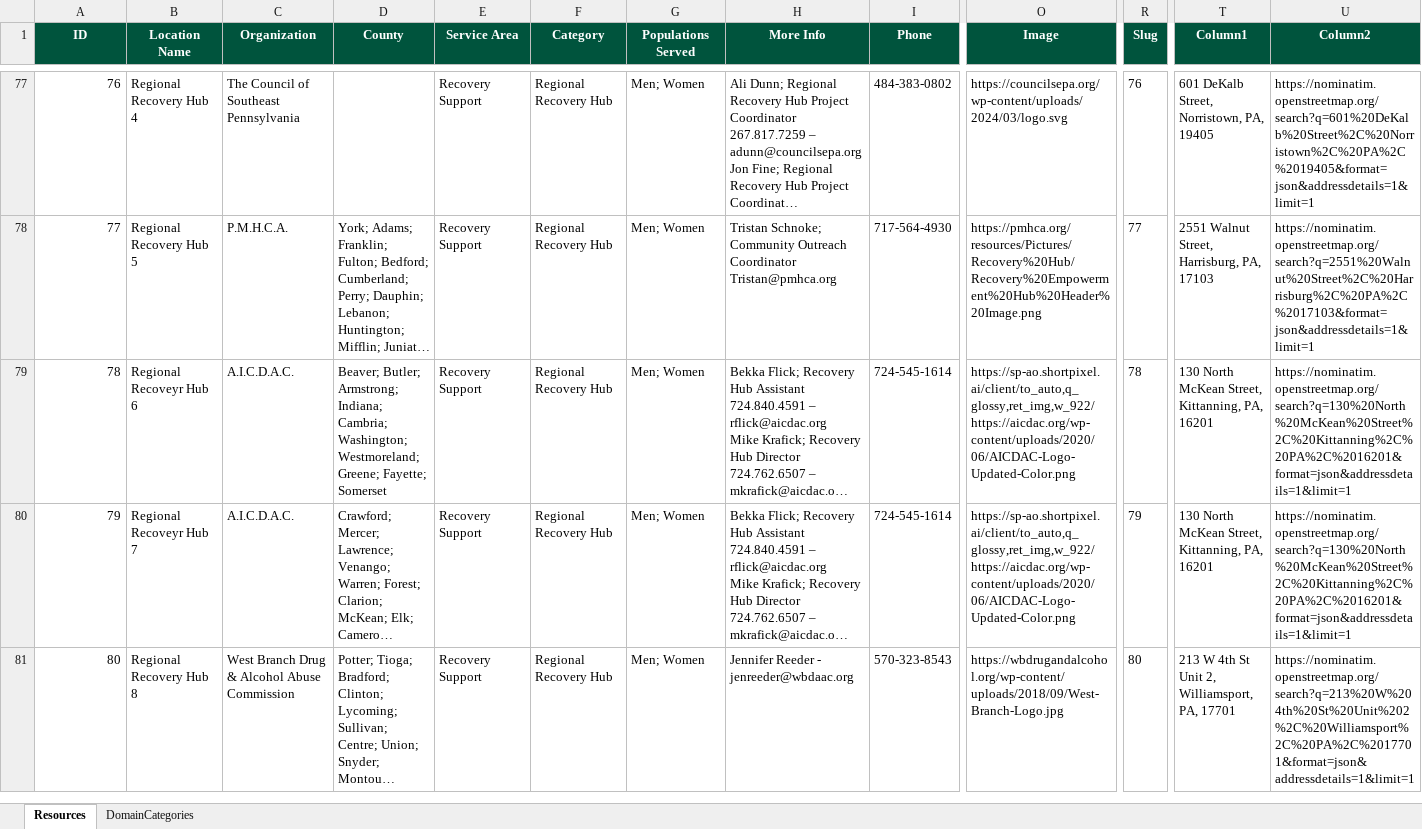
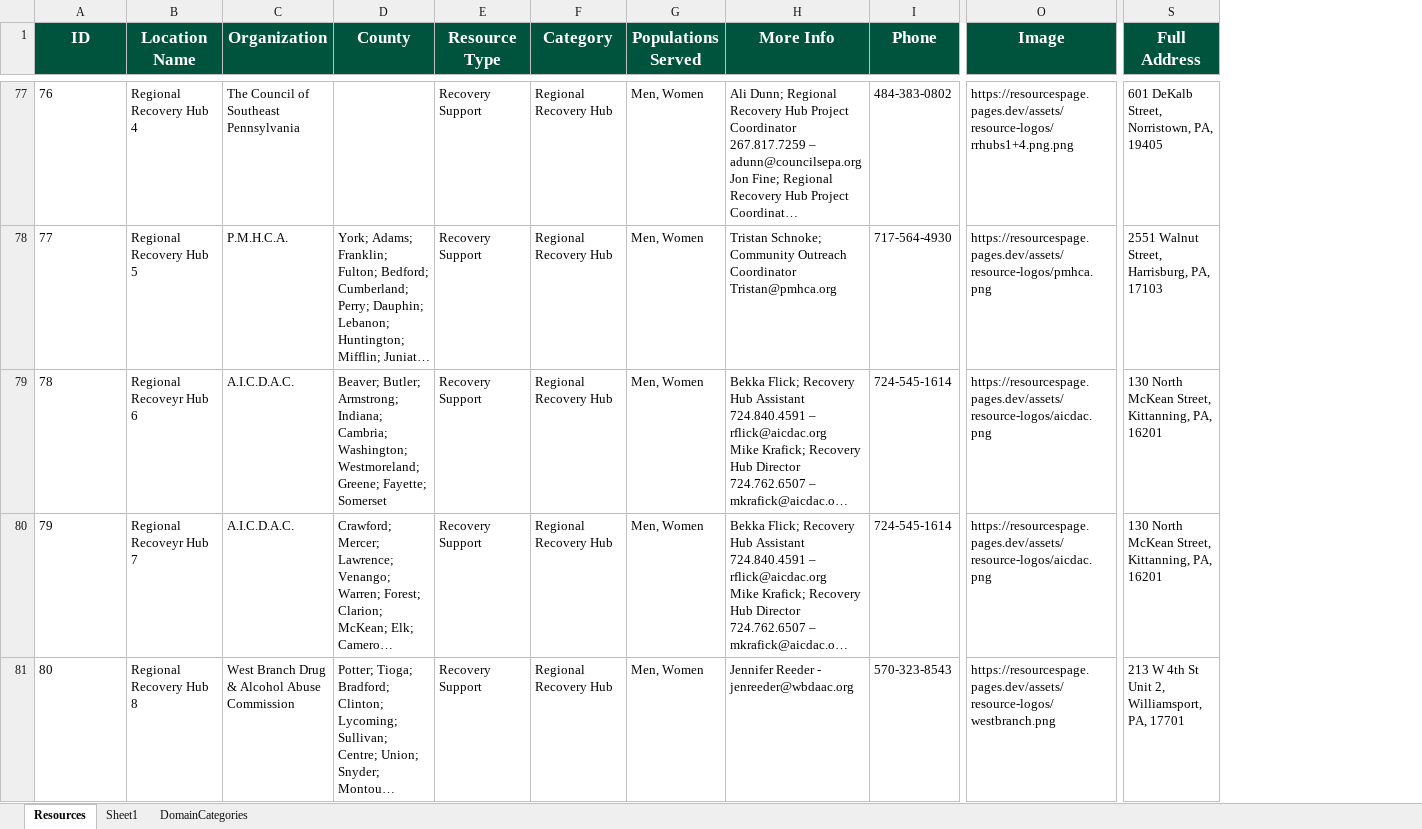
Before and after one commit to crodican/ResourcesPage, an Excel workbook: resourcesData.xlsx, sheet Resources, drawn as a sheet; only a part is shown, gaps mark what is left out; long unchanged cells end in …; values as stored, in another font and other column widths than the file's, no borders; charts and pictures and table styles not drawn; removed rows and columns are numbered as before the commit, all else as after; the diff covers the shown part only; the diff names each change by its address in the sheet, - before the commit and + after, or states it on an @@ line.

Commit message:
Updated Resource Images in Resource Data

```diff
--- a/resourcesData.xlsx (sheet Resources)
+++ b/resourcesData.xlsx (sheet Resources)
+sheet tab: Sheet1
-column R (Slug), rows 77-81: 76 | 77 | 78 | 79 | 80
-column U (Column2), rows 77-81: https://nominatim.openstreetmap.org/search?q=601%20DeKalb%20Street%2C%20Norristown%2C%20PA%2C%2019405&format=json&addressdetails=1&limit=1 | https://nominatim.openstreetmap.org/search?q=2551%20Walnut%20Street%2C%20Harrisburg%2C%20PA%2C%2017103&format=json&addressdetails=1&limit=1 | https://nominatim.openstreetmap.org/search?q=130%20North%20McKean%20Street%2C%20Kittanning%2C%20PA%2C%2016201&format=json&addressdetails=1&limit=1 | https://nominatim.openstreetmap.org/search?q=130%20North%20McKean%20Street%2C%20Kittanning%2C%20PA%2C%2016201&format=json&addressdetails=1&limit=1 | https://nominatim.openstreetmap.org/search?q=213%20W%204th%20St%20Unit%202%2C%20Williamsport%2C%20PA%2C%2017701&format=json&addressdetails=1&limit=1
@@ A1:O1 text size: larger @@
-E1: Service Area
+E1: Resource Type
@@ S1 text size: larger @@
-S1: Column1
+S1: Full Address
-A77:A81 alignment: right
+A77:A81 alignment: left
-G77:G81 (Populations Served): Men; Women
+G77:G81 (Populations Served): Men, Women
-O77 (Image): https://councilsepa.org/wp-content/uploads/2024/03/logo.svg
+O77 (Image): https://resourcespage.pages.dev/assets/resource-logos/rrhubs1+4.png.png
-O78 (Image): https://pmhca.org/resources/Pictures/Recovery%20Hub/Recovery%20Empowerment%20Hub%20Header%20Image.png
+O78 (Image): https://resourcespage.pages.dev/assets/resource-logos/pmhca.png
-O79:O80 (Image): https://sp-ao.shortpixel.ai/client/to_auto,q_glossy,ret_img,w_922/https://aicdac.org/wp-content/uploads/2020/06/AICDAC-Logo-Updated-Color.png
+O79:O80 (Image): https://resourcespage.pages.dev/assets/resource-logos/aicdac.png
-O81 (Image): https://wbdrugandalcohol.org/wp-content/uploads/2018/09/West-Branch-Logo.jpg
+O81 (Image): https://resourcespage.pages.dev/assets/resource-logos/westbranch.png
```
Also changed, not shown: 5 added rows, 608 edited cells and cell formats elsewhere in this sheet, sheet DomainCategories, charts or pictures, 2 other files.
